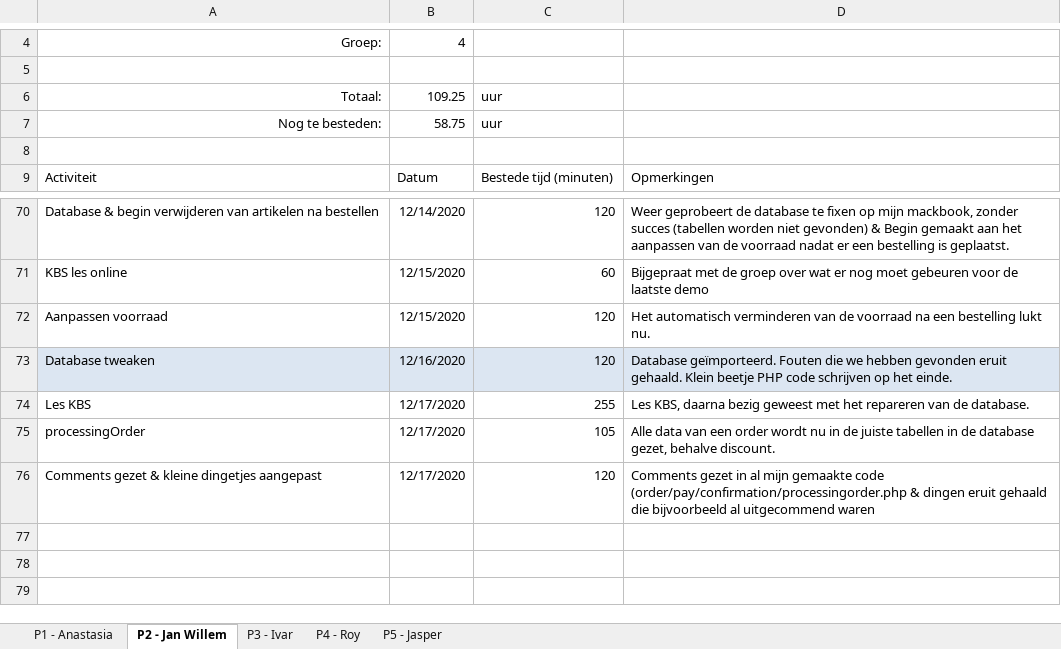
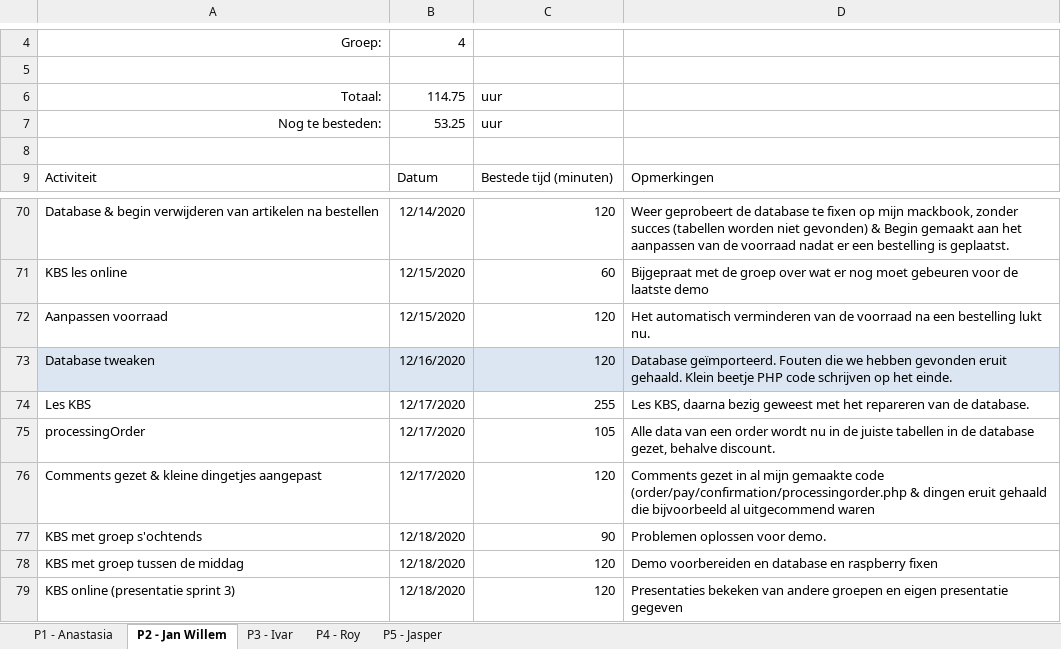
Before and after one commit to thesmallwan123/NerdyGadgets, an Excel workbook: Documenten/Tijdschriftformulier.xlsx, sheet P2 - Jan Willem, drawn as a sheet; only a part is shown, gaps mark what is left out; values as stored, in another font and other column widths than the file's, no borders; table styles not drawn; the diff names each change by its address in the sheet, - before the commit and + after, or states it on an @@ line.

```diff
--- a/Documenten/Tijdschriftformulier.xlsx (sheet P2 - Jan Willem)
+++ b/Documenten/Tijdschriftformulier.xlsx (sheet P2 - Jan Willem)
-B6: 109.25
+B6: 114.75
-B7: 58.75
+B7: 53.25
+row 77: KBS met groep s'ochtends | 12/18/2020 | 90 | Problemen oplossen voor demo.
+row 78: KBS met groep tussen de middag | 12/18/2020 | 120 | Demo voorbereiden en database en raspberry fixen
+row 79: KBS online (presentatie sprint 3) | 12/18/2020 | 120 | Presentaties bekeken van andere groepen en eigen presentatie gegeven
```
Also changed, not shown: sheet P1 - Anastasia, sheet P5 - Jasper, sheet P3 - Ivar, sheet P4 - Roy, 1 other file.
